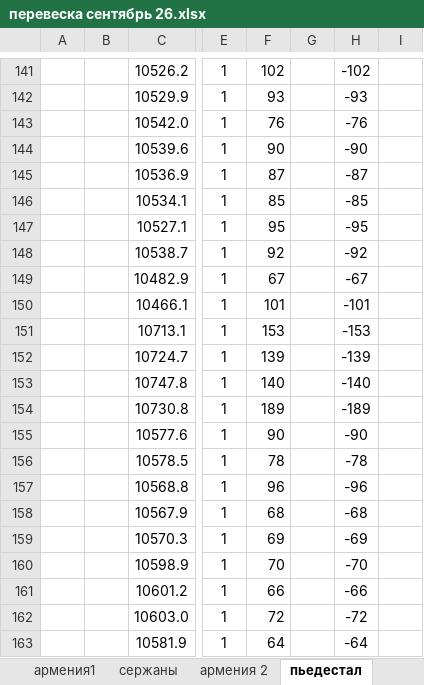
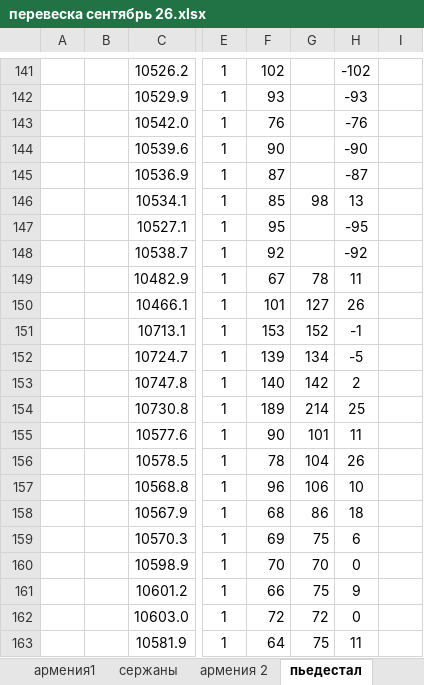
Before and after one commit to NearVich/zhivot, an Excel workbook: животноводство/перевесы/перевеска сентябрь 26.xlsx, sheet пьедестал, drawn as a sheet; only a part is shown, gaps mark what is left out; values as stored, in another font and other column widths than the file's, no borders; the diff covers the shown part only; the diff names each change by its address in the sheet, - before the commit and + after, or states it on an @@ line.

```diff
--- a/животноводство/перевесы/перевеска сентябрь 26.xlsx (sheet пьедестал)
+++ b/животноводство/перевесы/перевеска сентябрь 26.xlsx (sheet пьедестал)
-G146: (empty)
+G146: 98
-H146: -85
+H146: 13
-G149: (empty)
+G149: 78
-H149: -67
+H149: 11
-G150: (empty)
+G150: 127
-H150: -101
+H150: 26
-G151: (empty)
+G151: 152
-H151: -153
+H151: -1
-G152: (empty)
+G152: 134
-H152: -139
+H152: -5
-G153: (empty)
+G153: 142
-H153: -140
+H153: 2
-G154: (empty)
+G154: 214
-H154: -189
+H154: 25
-G155: (empty)
+G155: 101
-H155: -90
+H155: 11
-G156: (empty)
+G156: 104
-H156: -78
+H156: 26
-G157: (empty)
+G157: 106
-H157: -96
+H157: 10
-G158: (empty)
+G158: 86
-H158: -68
+H158: 18
-G159: (empty)
+G159: 75
-H159: -69
+H159: 6
-G160: (empty)
+G160: 70
-H160: -70
+H160: 0
-G161: (empty)
+G161: 75
-H161: -66
+H161: 9
-G162: (empty)
+G162: 72
-H162: -72
+H162: 0
-G163: (empty)
+G163: 75
-H163: -64
+H163: 11
```
Also changed, not shown: 466 edited cells elsewhere in this sheet, sheet армения 2, sheet армения1, sheet сержаны, other sheet tabs, животноводство/перевесы/жары перевес (даты).xlsx.
